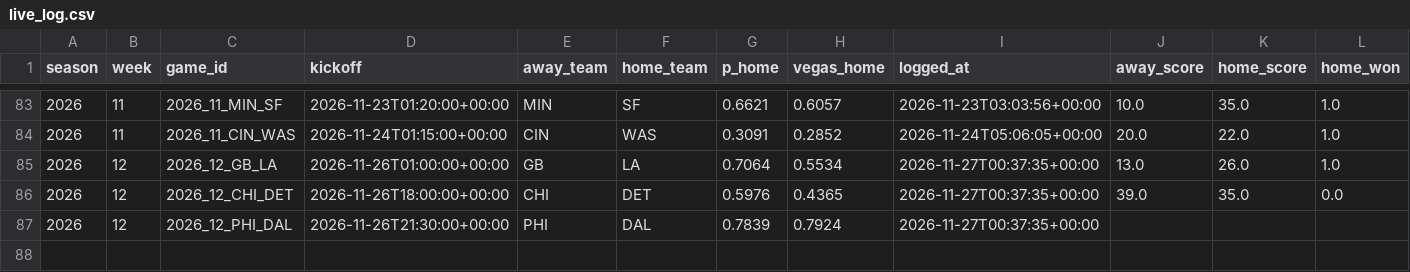
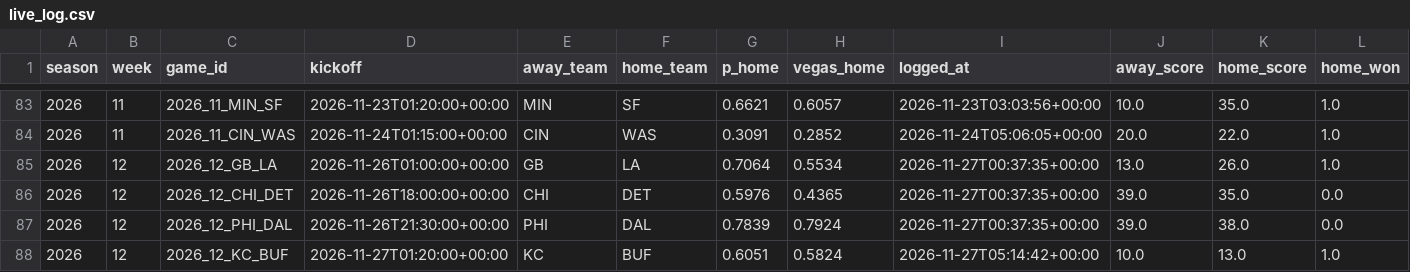
Before and after one commit to KrishKalra19/nfl-predictor, a CSV file: docs/data/live_log.csv, drawn as a sheet; only a part is shown, gaps mark what is left out.

```diff
--- a/docs/data/live_log.csv
+++ b/docs/data/live_log.csv
@@ -86,2 +86,3 @@ season,week,game_id,kickoff,away_team,home_team,p_home,vegas_home,logged_at,away
 2026,12,2026_12_CHI_DET,2026-11-26T18:00:00+00:00,CHI,DET,0.5976,0.4365,2026-11-27T00:37:35+00:00,39.0,35.0,0.0
-2026,12,2026_12_PHI_DAL,2026-11-26T21:30:00+00:00,PHI,DAL,0.7839,0.7924,2026-11-27T00:37:35+00:00,,,
+2026,12,2026_12_PHI_DAL,2026-11-26T21:30:00+00:00,PHI,DAL,0.7839,0.7924,2026-11-27T00:37:35+00:00,39.0,38.0,0.0
+2026,12,2026_12_KC_BUF,2026-11-27T01:20:00+00:00,KC,BUF,0.6051,0.5824,2026-11-27T05:14:42+00:00,10.0,13.0,1.0
```
Also changed, not shown: 3 other files.
